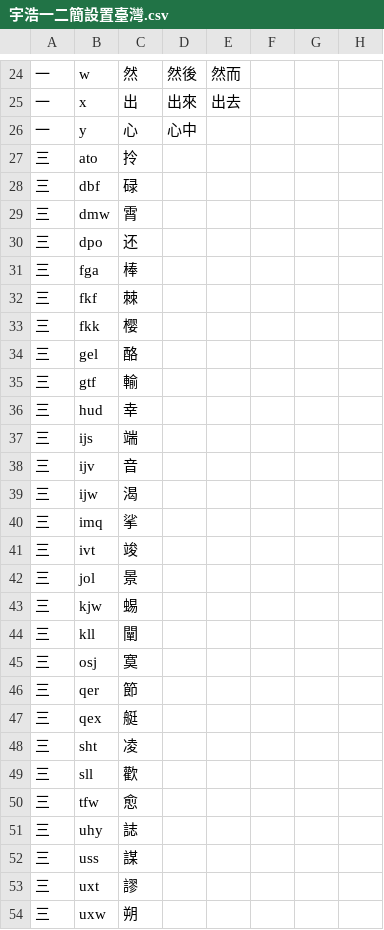
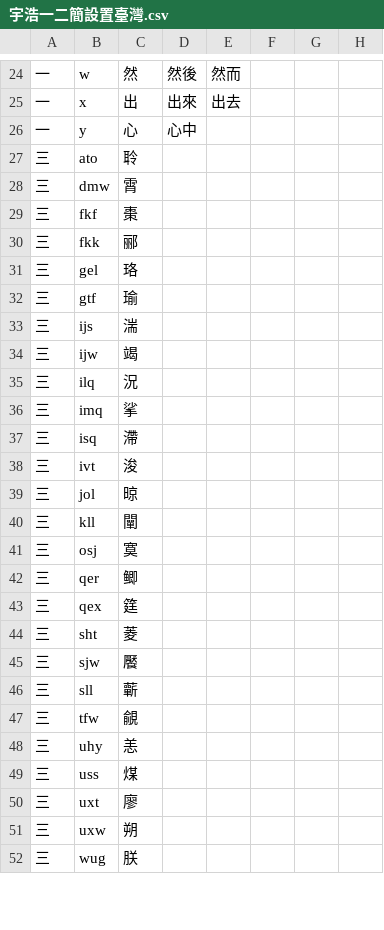
Before and after one commit to forFudan/yuhao, a CSV file: beta/generator/宇浩一二簡設置臺灣.csv, drawn as a sheet; only a part is shown, gaps mark what is left out; the shorter side is filled out with more unchanged rows; the diff covers the shown part only.

```diff
--- a/beta/generator/宇浩一二簡設置臺灣.csv
+++ b/beta/generator/宇浩一二簡設置臺灣.csv
@@ -27,2 +27 @@
-三,ato,拎,,,,,
-三,dbf,碌,,,,,
+三,ato,聆,,
@@ -30,10 +29,7 @@
-三,dpo,还,,,,,
-三,fga,棒,,,,,
-三,fkf,棘,,,,,
-三,fkk,樱,,,,,
-三,gel,酪,,,,,
-三,gtf,輸,,,,,
-三,hud,幸,,,,,
-三,ijs,端,,,,,
-三,ijv,音,,,,,
-三,ijw,渴,,,,,
+三,fkf,棗,,
+三,fkk,郦,,
+三,gel,珞,,
+三,gtf,瑜,,
+三,ijs,湍,,
+三,ijw,竭,,
+三,ilq,況,,
@@ -41,3 +37,3 @@
-三,ivt,竣,,,,,
-三,jol,景,,,,,
-三,kjw,蜴,,,,,
+三,isq,滯,,
+三,ivt,浚,,
+三,jol,晾,,
@@ -46,8 +42,9 @@
-三,qer,節,,,,,
-三,qex,艇,,,,,
-三,sht,凌,,,,,
-三,sll,歡,,,,,
-三,tfw,愈,,,,,
-三,uhy,誌,,,,,
-三,uss,謀,,,,,
-三,uxt,謬,,,,,
+三,qer,鲫,,
+三,qex,筳,,
+三,sht,菱,,
+三,sjw,饜,,
+三,sll,蘄,,
+三,tfw,覦,,
+三,uhy,恙,,
+三,uss,煤,,
+三,uxt,廖,,
```
Also changed, not shown: 1 removed row and 11 edited cells elsewhere in this file, beta/chaifen/宇浩字根码位映射表.csv, beta/generator/宇浩一二簡設置簡體.csv, 36 other files.
